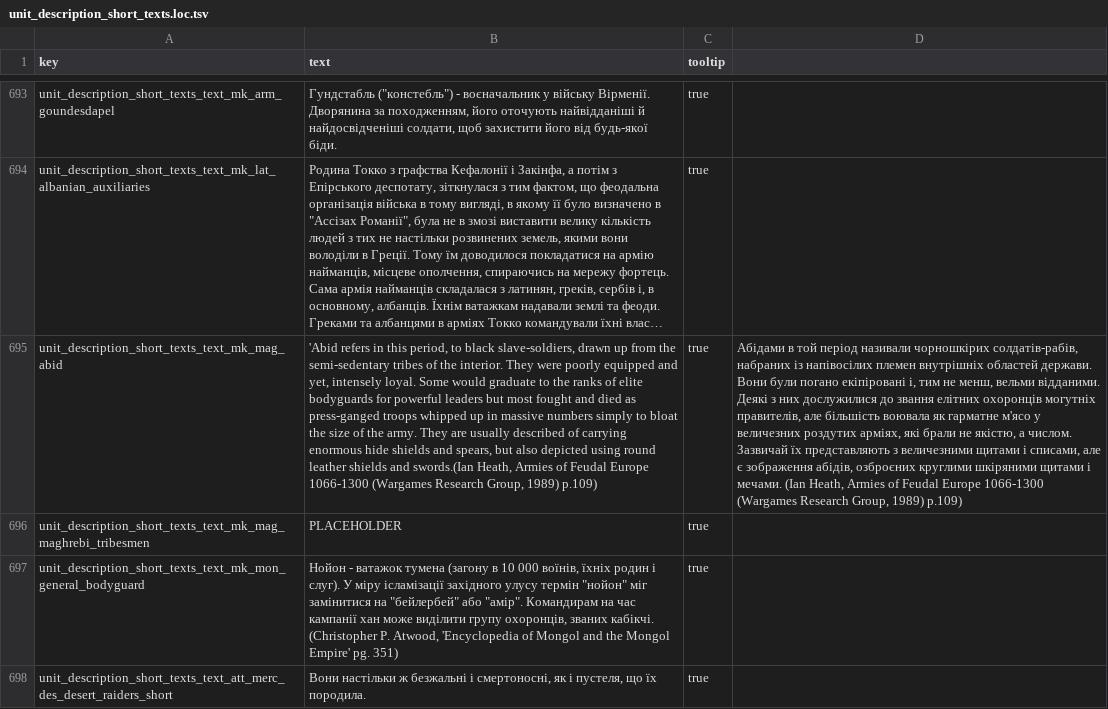
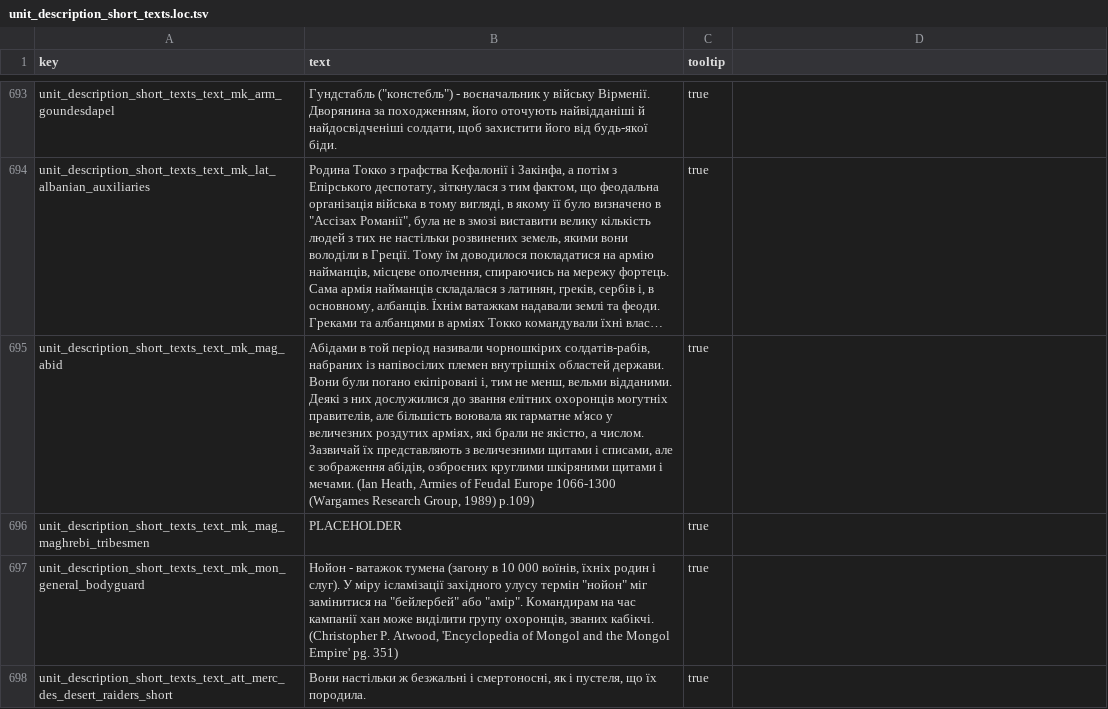
Before and after one commit to mshdevtech/mk1212ad_ukrainian_translation, a TSV file: translation/text/db/unit_description_short_texts.loc.tsv, drawn as a sheet; only a part is shown, gaps mark what is left out; long unchanged cells end in …; the diff names each change by its address in the sheet, - before the commit and + after, or states it on an @@ line.

Commit message:
виправлено синтаксичну помилку у файлі.

```diff
--- a/translation/text/db/unit_description_short_texts.loc.tsv
+++ b/translation/text/db/unit_description_short_texts.loc.tsv
-B695 (text): 'Abid refers in this period, to black slave-soldiers, drawn up from the semi-sedentary tribes of the interior. They were poorly equipped and yet, intensely loyal. Some would graduate to the ranks of elite bodyguards for powerful leaders but most fought and died as press-ganged troops whipped up in massive numbers simply to bloat the size of the army. They are usually described of carrying enormous hide shields and spears, but also depicted using round leather shields and swords.(Ian Heath, Armies…
+B695 (text): Абідами в той період називали чорношкірих солдатів-рабів, набраних із напівосілих племен внутрішніх областей держави. Вони були погано екіпіровані і, тим не менш, вельми відданими. Деякі з них дослужилися до звання елітних охоронців могутніх правителів, але більшість воювала як гарматне м'ясо у величезних роздутих арміях, які брали не якістю, а числом. Зазвичай їх представляють з величезними щитами і списами, але є зображення абідів, озброєних круглими шкіряними щитами і мечами. (Ian Heath, Armies…
-D695: Абідами в той період називали чорношкірих солдатів-рабів, набраних із напівосілих племен внутрішніх областей держави. Вони були погано екіпіровані і, тим не менш, вельми відданими. Деякі з них дослужилися до звання елітних охоронців могутніх правителів, але більшість воювала як гарматне м'ясо у величезних роздутих арміях, які брали не якістю, а числом. Зазвичай їх представляють з величезними щитами і списами, але є зображення абідів, озброєних круглими шкіряними щитами і мечами. (Ian Heath, Armies of Feudal Europe 1066-1300 (Wargames Research Group, 1989) p.109)
+D695: (empty)
```
